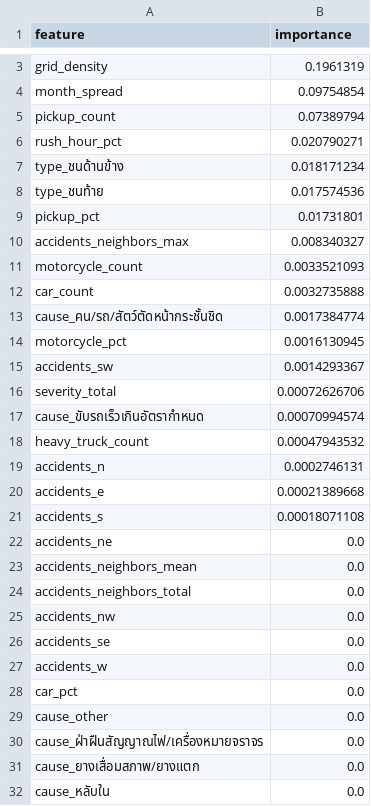
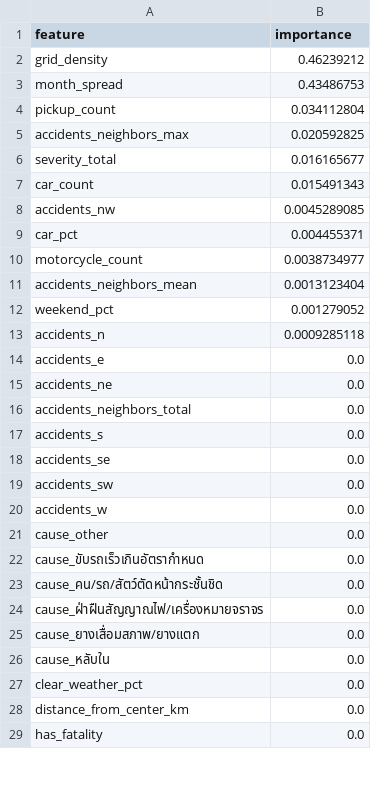
Before and after one commit to HarryLynn-afk/SafeDriveBKK, a CSV file: models/xgb_feature_importance.csv, drawn as a sheet; only a part is shown, gaps mark what is left out; the shorter side is filled out with more unchanged rows; removed rows and columns are numbered as before the commit, all else as after; the diff covers the shown part only; the diff names each change by its address in the sheet, - before the commit and + after, or states it on an @@ line.

```diff
--- a/models/xgb_feature_importance.csv
+++ b/models/xgb_feature_importance.csv
-B2 (importance): 0.1961319
+B2 (importance): 0.46239212
-B3 (importance): 0.09754854
+B3 (importance): 0.43486753
-B4 (importance): 0.07389794
+B4 (importance): 0.034112804
-row 6: rush_hour_pct | 0.020790271
-row 7: type_ชนด้านข้าง | 0.018171234
-row 8: type_ชนท้าย | 0.017574536
-row 9: pickup_pct | 0.01731801
-B5 (importance): 0.008340327
+B5 (importance): 0.020592825
-row 11: motorcycle_count | 0.0033521093
-row 12: car_count | 0.0032735888
-row 13: cause_คน/รถ/สัตว์ตัดหน้ากระชั้นชิด | 0.0017384774
-row 14: motorcycle_pct | 0.0016130945
-row 15: accidents_sw | 0.0014293367
-B6 (importance): 0.00072626706
+B6 (importance): 0.016165677
-row 17: cause_ขับรถเร็วเกินอัตรากำหนด | 0.00070994574
-row 18: heavy_truck_count | 0.00047943532
+row 7: car_count | 0.015491343
+row 8: accidents_nw | 0.0045289085
+row 9: car_pct | 0.004455371
+row 10: motorcycle_count | 0.0038734977
+row 11: accidents_neighbors_mean | 0.0013123404
+row 12: weekend_pct | 0.001279052
-B13 (importance): 0.0002746131
+B13 (importance): 0.0009285118
-B14 (importance): 0.00021389668
+B14 (importance): 0.0
-row 21: accidents_s | 0.00018071108
-row 23: accidents_neighbors_mean | 0.0
-A17 (feature): accidents_nw
+A17 (feature): accidents_s
+row 19: accidents_sw | 0.0
-row 28: car_pct | 0.0
+row 22: cause_ขับรถเร็วเกินอัตรากำหนด | 0.0
+row 23: cause_คน/รถ/สัตว์ตัดหน้ากระชั้นชิด | 0.0
```
Also changed, not shown: 11 added rows, 1 removed row and 1 edited cell elsewhere in this file, 7 other files.
